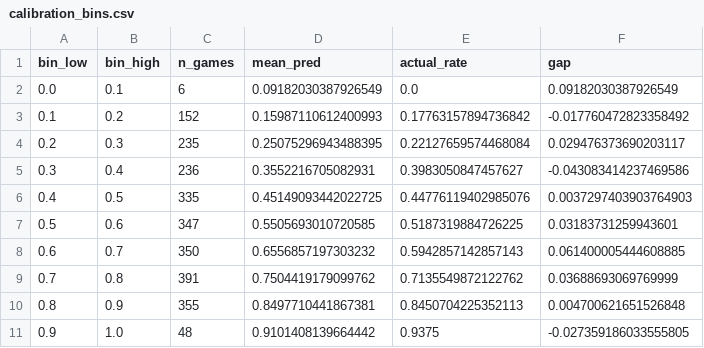
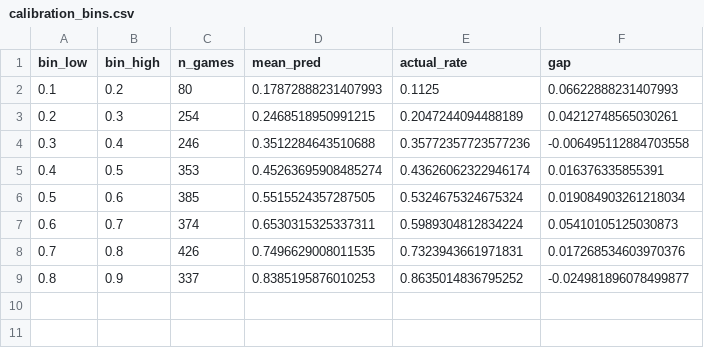
Before and after one commit to SpencerGoss/nba-analytics-project, a CSV file: reports/calibration/calibration_bins.csv, drawn as a sheet.

```diff
--- a/reports/calibration/calibration_bins.csv
+++ b/reports/calibration/calibration_bins.csv
@@ -1,11 +1,9 @@
 bin_low,bin_high,n_games,mean_pred,actual_rate,gap
-0.0,0.1,6,0.09182030387926549,0.0,0.09182030387926549
-0.1,0.2,152,0.15987110612400993,0.17763157894736842,-0.017760472823358492
-0.2,0.3,235,0.25075296943488395,0.22127659574468084,0.029476373690203117
-0.3,0.4,236,0.3552216705082931,0.3983050847457627,-0.043083414237469586
-0.4,0.5,335,0.45149093442022725,0.44776119402985076,0.0037297403903764903
-0.5,0.6,347,0.5505693010720585,0.5187319884726225,0.03183731259943601
-0.6,0.7,350,0.6556857197303232,0.5942857142857143,0.061400005444608885
-0.7,0.8,391,0.7504419179099762,0.7135549872122762,0.03688693069769999
-0.8,0.9,355,0.8497710441867381,0.8450704225352113,0.004700621651526848
-0.9,1.0,48,0.9101408139664442,0.9375,-0.027359186033555805
+0.1,0.2,80,0.17872888231407993,0.1125,0.06622888231407993
+0.2,0.3,254,0.2468518950991215,0.2047244094488189,0.04212748565030261
+0.3,0.4,246,0.3512284643510688,0.35772357723577236,-0.006495112884703558
+0.4,0.5,353,0.45263695908485274,0.43626062322946174,0.016376335855391
+0.5,0.6,385,0.5515524357287505,0.5324675324675324,0.019084903261218034
+0.6,0.7,374,0.6530315325337311,0.5989304812834224,0.05410105125030873
+0.7,0.8,426,0.7496629008011535,0.7323943661971831,0.017268534603970376
+0.8,0.9,337,0.8385195876010253,0.8635014836795252,-0.024981896078499877
```
Also changed, not shown: reports/calibration/calibration_by_season.csv, 17 other files.
